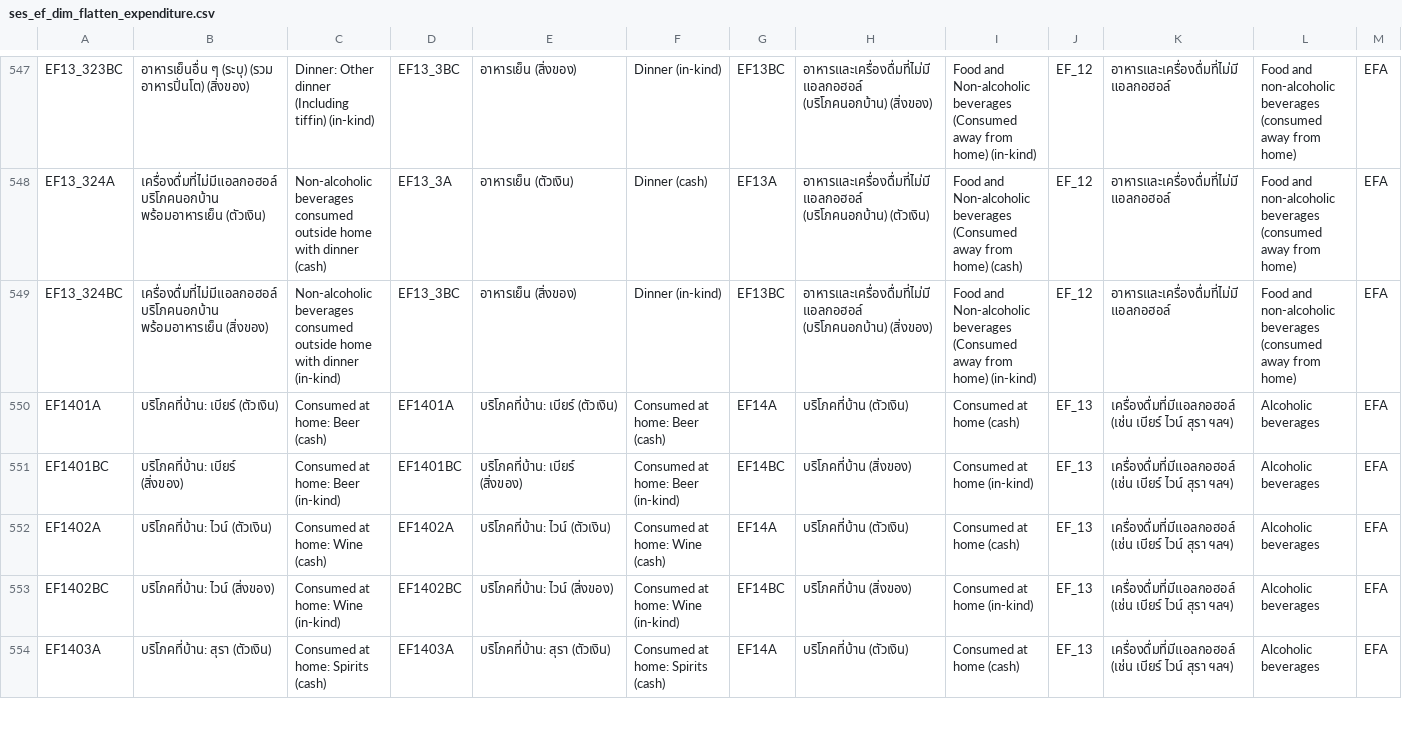
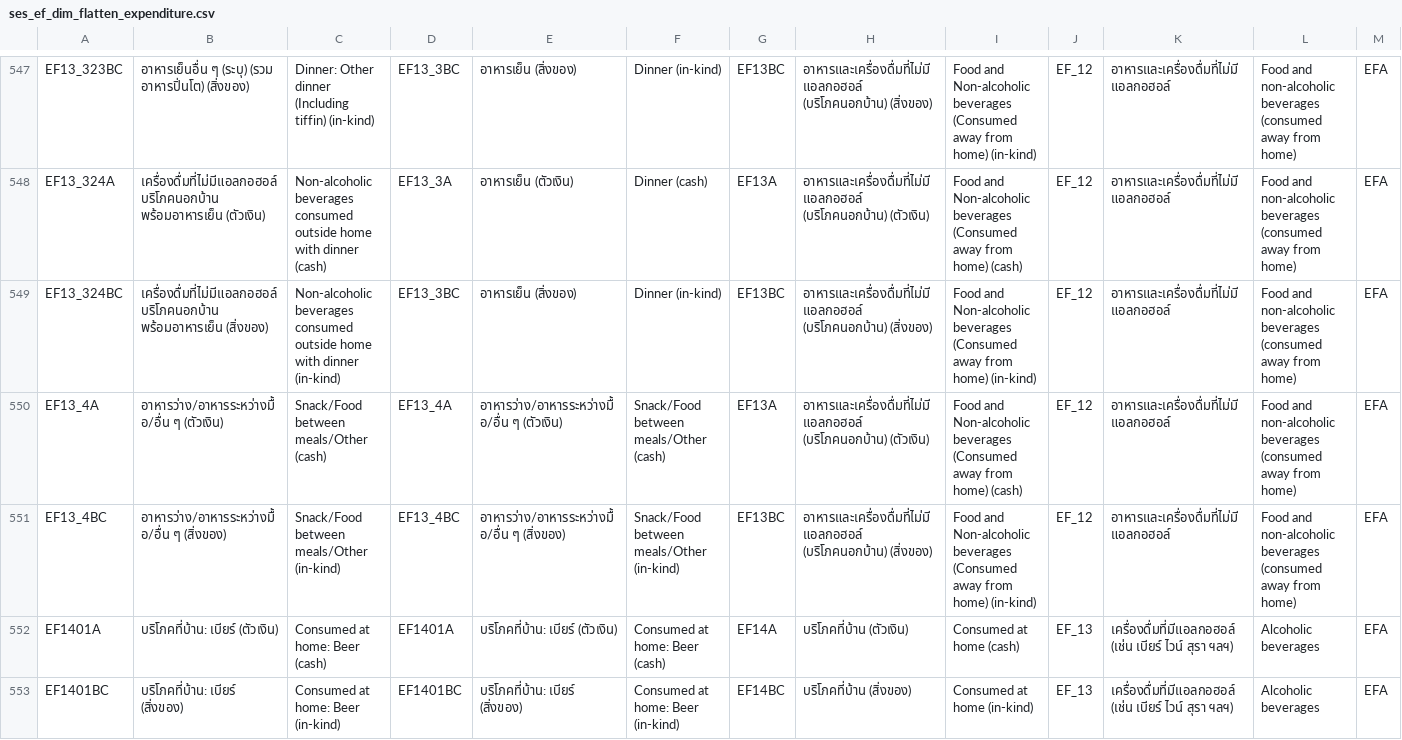
Before and after one commit to iprapaprasert/master-data, a CSV file: ses_ef_dim_flatten_expenditure.csv, drawn as a sheet; only a part is shown, gaps mark what is left out; the shorter side is filled out with more unchanged rows; rows hold the shown columns only; the diff names each change by its address in the sheet, - before the commit and + after, or states it on an @@ line.

Commit message:
Update

```diff
--- a/ses_ef_dim_flatten_expenditure.csv
+++ b/ses_ef_dim_flatten_expenditure.csv
+row 550: EF13_4A | อาหารว่าง/อาหารระหว่างมื้อ/อื่น ๆ (ตัวเงิน) | Snack/Food between meals/Other (cash) | EF13_4A | อาหารว่าง/อาหารระหว่างมื้อ/อื่น ๆ (ตัวเงิน) | Snack/Food between meals/Other (cash) | EF13A | อาหารและเครื่องดื่มที่ไม่มีแอลกอฮอล์ (บริโภคนอกบ้าน) (ตัวเงิน) | Food and Non-alcoholic beverages (Consumed away from home) (cash) | EF_12 | อาหารและเครื่องดื่มที่ไม่มีแอลกอฮอล์ | Food and non-alcoholic beverages (consumed away from home) | EFA
+row 551: EF13_4BC | อาหารว่าง/อาหารระหว่างมื้อ/อื่น ๆ (สิ่งของ) | Snack/Food between meals/Other (in-kind) | EF13_4BC | อาหารว่าง/อาหารระหว่างมื้อ/อื่น ๆ (สิ่งของ) | Snack/Food between meals/Other (in-kind) | EF13BC | อาหารและเครื่องดื่มที่ไม่มีแอลกอฮอล์ (บริโภคนอกบ้าน) (สิ่งของ) | Food and Non-alcoholic beverages (Consumed away from home) (in-kind) | EF_12 | อาหารและเครื่องดื่มที่ไม่มีแอลกอฮอล์ | Food and non-alcoholic beverages (consumed away from home) | EFA
```
